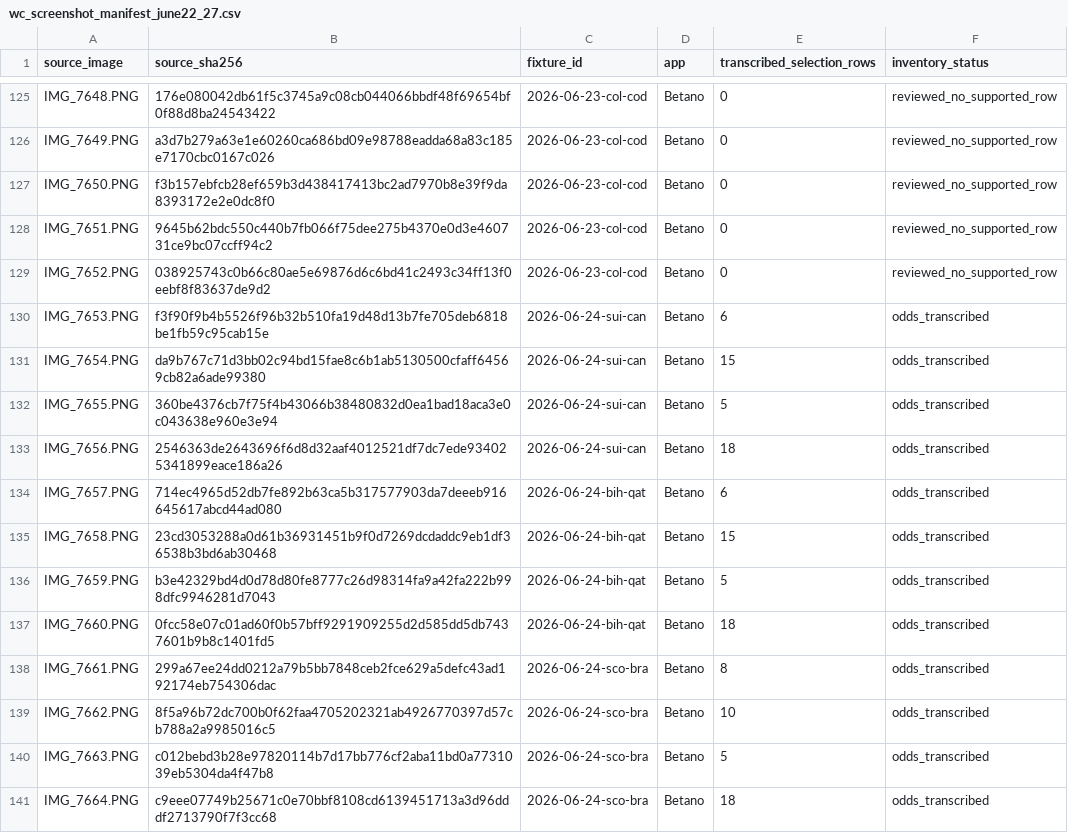
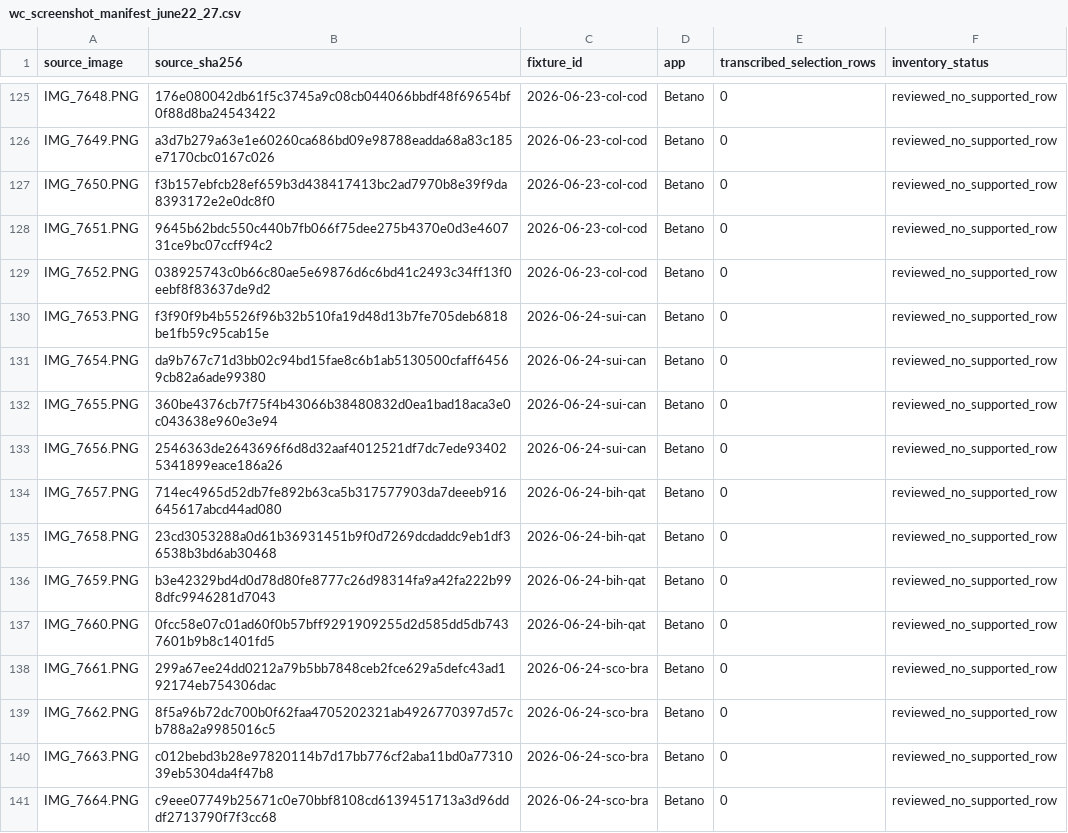
Before and after one commit to PillB/WCdecider, a CSV file: wc_screenshot_manifest_june22_27.csv, drawn as a sheet; only a part is shown, gaps mark what is left out; the diff covers the shown part only.

```diff
--- a/wc_screenshot_manifest_june22_27.csv
+++ b/wc_screenshot_manifest_june22_27.csv
@@ -129,13 +129,13 @@ IMG_7651.PNG,9645b62bdc550c440b7fb066f75dee275b4370e0d3e460731ce9bc07ccff94c2,20
 IMG_7652.PNG,038925743c0b66c80ae5e69876d6c6bd41c2493c34ff13f0eebf8f83637de9d2,2026-06-23-col-cod,Betano,0,reviewed_no_supported_row
-IMG_7653.PNG,f3f90f9b4b5526f96b32b510fa19d48d13b7fe705deb6818be1fb59c95cab15e,2026-06-24-sui-can,Betano,6,odds_transcribed
-IMG_7654.PNG,da9b767c71d3bb02c94bd15fae8c6b1ab5130500cfaff64569cb82a6ade99380,2026-06-24-sui-can,Betano,15,odds_transcribed
-IMG_7655.PNG,360be4376cb7f75f4b43066b38480832d0ea1bad18aca3e0c043638e960e3e94,2026-06-24-sui-can,Betano,5,odds_transcribed
-IMG_7656.PNG,2546363de2643696f6d8d32aaf4012521df7dc7ede934025341899eace186a26,2026-06-24-sui-can,Betano,18,odds_transcribed
-IMG_7657.PNG,714ec4965d52db7fe892b63ca5b317577903da7deeeb916645617abcd44ad080,2026-06-24-bih-qat,Betano,6,odds_transcribed
-IMG_7658.PNG,23cd3053288a0d61b36931451b9f0d7269dcdaddc9eb1df36538b3bd6ab30468,2026-06-24-bih-qat,Betano,15,odds_transcribed
-IMG_7659.PNG,b3e42329bd4d0d78d80fe8777c26d98314fa9a42fa222b998dfc9946281d7043,2026-06-24-bih-qat,Betano,5,odds_transcribed
-IMG_7660.PNG,0fcc58e07c01ad60f0b57bff9291909255d2d585dd5db7437601b9b8c1401fd5,2026-06-24-bih-qat,Betano,18,odds_transcribed
-IMG_7661.PNG,299a67ee24dd0212a79b5bb7848ceb2fce629a5defc43ad192174eb754306dac,2026-06-24-sco-bra,Betano,8,odds_transcribed
-IMG_7662.PNG,8f5a96b72dc700b0f62faa4705202321ab4926770397d57cb788a2a9985016c5,2026-06-24-sco-bra,Betano,10,odds_transcribed
-IMG_7663.PNG,c012bebd3b28e97820114b7d17bb776cf2aba11bd0a7731039eb5304da4f47b8,2026-06-24-sco-bra,Betano,5,odds_transcribed
-IMG_7664.PNG,c9eee07749b25671c0e70bbf8108cd6139451713a3d96dddf2713790f7f3cc68,2026-06-24-sco-bra,Betano,18,odds_transcribed
+IMG_7653.PNG,f3f90f9b4b5526f96b32b510fa19d48d13b7fe705deb6818be1fb59c95cab15e,2026-06-24-sui-can,Betano,0,reviewed_no_supported_row
+IMG_7654.PNG,da9b767c71d3bb02c94bd15fae8c6b1ab5130500cfaff64569cb82a6ade99380,2026-06-24-sui-can,Betano,0,reviewed_no_supported_row
+IMG_7655.PNG,360be4376cb7f75f4b43066b38480832d0ea1bad18aca3e0c043638e960e3e94,2026-06-24-sui-can,Betano,0,reviewed_no_supported_row
+IMG_7656.PNG,2546363de2643696f6d8d32aaf4012521df7dc7ede934025341899eace186a26,2026-06-24-sui-can,Betano,0,reviewed_no_supported_row
+IMG_7657.PNG,714ec4965d52db7fe892b63ca5b317577903da7deeeb916645617abcd44ad080,2026-06-24-bih-qat,Betano,0,reviewed_no_supported_row
+IMG_7658.PNG,23cd3053288a0d61b36931451b9f0d7269dcdaddc9eb1df36538b3bd6ab30468,2026-06-24-bih-qat,Betano,0,reviewed_no_supported_row
+IMG_7659.PNG,b3e42329bd4d0d78d80fe8777c26d98314fa9a42fa222b998dfc9946281d7043,2026-06-24-bih-qat,Betano,0,reviewed_no_supported_row
+IMG_7660.PNG,0fcc58e07c01ad60f0b57bff9291909255d2d585dd5db7437601b9b8c1401fd5,2026-06-24-bih-qat,Betano,0,reviewed_no_supported_row
+IMG_7661.PNG,299a67ee24dd0212a79b5bb7848ceb2fce629a5defc43ad192174eb754306dac,2026-06-24-sco-bra,Betano,0,reviewed_no_supported_row
+IMG_7662.PNG,8f5a96b72dc700b0f62faa4705202321ab4926770397d57cb788a2a9985016c5,2026-06-24-sco-bra,Betano,0,reviewed_no_supported_row
+IMG_7663.PNG,c012bebd3b28e97820114b7d17bb776cf2aba11bd0a7731039eb5304da4f47b8,2026-06-24-sco-bra,Betano,0,reviewed_no_supported_row
+IMG_7664.PNG,c9eee07749b25671c0e70bbf8108cd6139451713a3d96dddf2713790f7f3cc68,2026-06-24-sco-bra,Betano,0,reviewed_no_supported_row
```
Also changed, not shown: 114 edited cells elsewhere in this file, wc_2026_results_through_june24.csv, wc_dataset_a_world_cups.csv, 28 other files.
